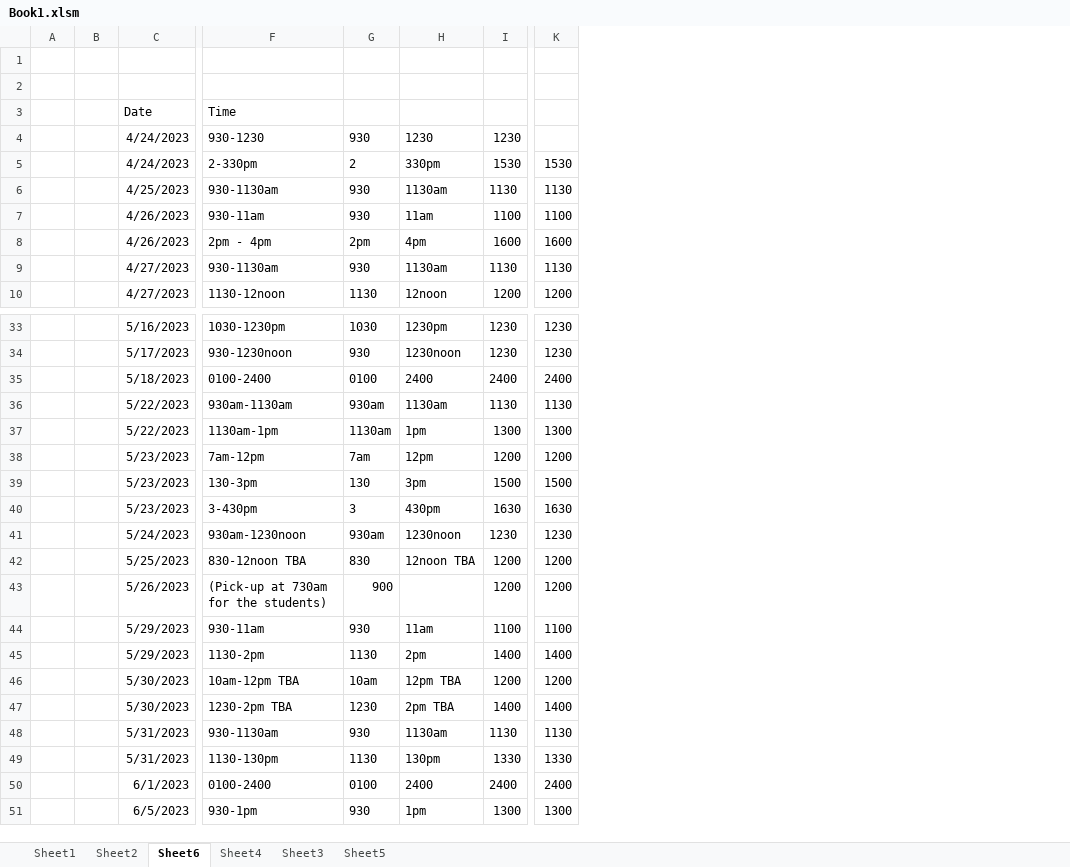
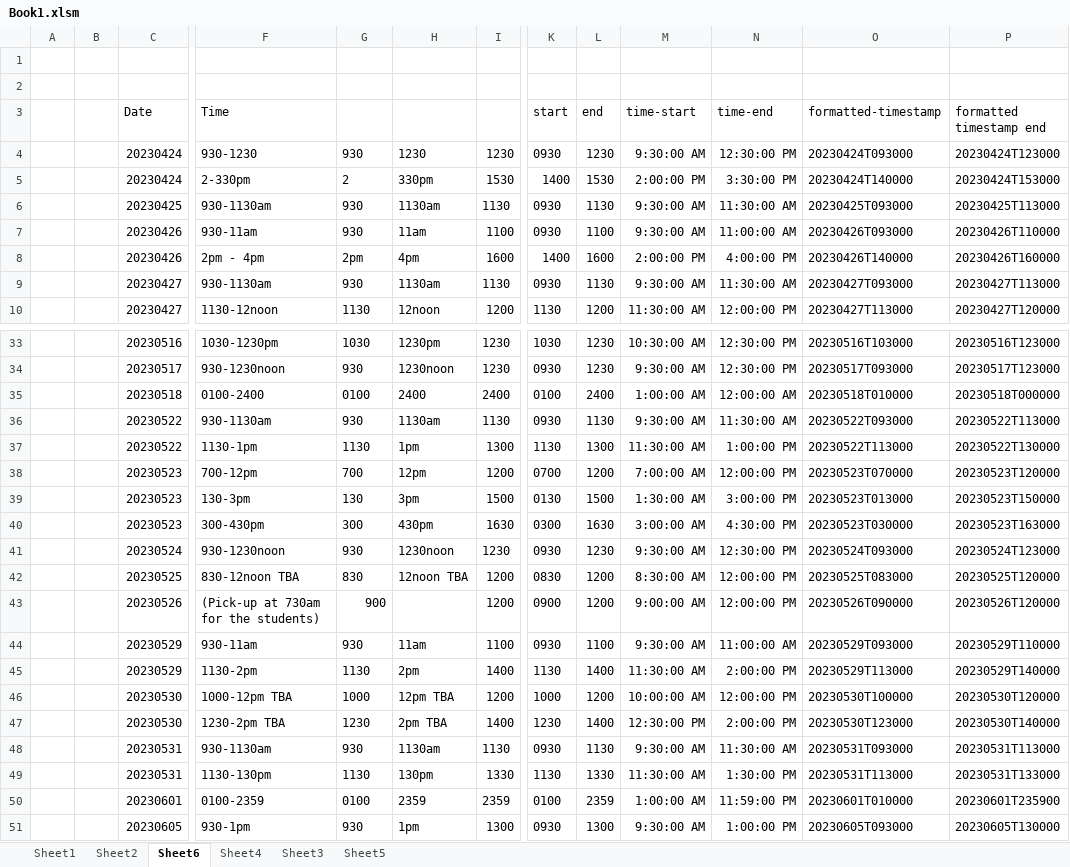
Before and after one commit to NagashLL/py-ics-parser, an Excel workbook: Book1.xlsm, sheet Sheet6, drawn as a sheet; only a part is shown, gaps mark what is left out; values as stored, in another font and other column widths than the file's, no borders; table styles not drawn; removed rows and columns are numbered as before the commit, all else as after; the diff names each change by its address in the sheet, - before the commit and + after, or states it on an @@ line.

Commit message:
added event list

```diff
--- a/Book1.xlsm (sheet Sheet6)
+++ b/Book1.xlsm (sheet Sheet6)
-column C (Date), rows 4-10: 4/24/2023 | 4/24/2023 | 4/25/2023 | 4/26/2023 | 4/26/2023 | 4/27/2023 | 4/27/2023; rows 33-51: 5/16/2023 | 5/17/2023 | 5/18/2023 | 5/22/2023 | 5/22/2023 | 5/23/2023 | 5/23/2023 | 5/23/2023 | 5/24/2023 | 5/25/2023 | 5/26/2023 | 5/29/2023 | 5/29/2023 | 5/30/2023 | 5/30/2023 | 5/31/2023 | 5/31/2023 | 6/1/2023 | 6/5/2023
+column C (Date), rows 4-10: 20230424 | 20230424 | 20230425 | 20230426 | 20230426 | 20230427 | 20230427; rows 33-51: 20230516 | 20230517 | 20230518 | 20230522 | 20230522 | 20230523 | 20230523 | 20230523 | 20230524 | 20230525 | 20230526 | 20230529 | 20230529 | 20230530 | 20230530 | 20230531 | 20230531 | 20230601 | 20230605
+column K (start), rows 4-10: 0930 | 1400 | 0930 | 0930 | 1400 | 0930 | 1130; rows 33-51: 1030 | 0930 | 0100 | 0930 | 1130 | 0700 | 0130 | 0300 | 0930 | 0830 | 0900 | 0930 | 1130 | 1000 | 1230 | 0930 | 1130 | 0100 | 0930
+column M (time-start), rows 4-10: 9:30:00 AM | 2:00:00 PM | 9:30:00 AM | 9:30:00 AM | 2:00:00 PM | 9:30:00 AM | 11:30:00 AM; rows 33-51: 10:30:00 AM | 9:30:00 AM | 1:00:00 AM | 9:30:00 AM | 11:30:00 AM | 7:00:00 AM | 1:30:00 AM | 3:00:00 AM | 9:30:00 AM | 8:30:00 AM | 9:00:00 AM | 9:30:00 AM | 11:30:00 AM | 10:00:00 AM | 12:30:00 PM | 9:30:00 AM | 11:30:00 AM | 1:00:00 AM | 9:30:00 AM
+column N (time-end), rows 4-10: 12:30:00 PM | 3:30:00 PM | 11:30:00 AM | 11:00:00 AM | 4:00:00 PM | 11:30:00 AM | 12:00:00 PM; rows 33-51: 12:30:00 PM | 12:30:00 PM | 12:00:00 AM | 11:30:00 AM | 1:00:00 PM | 12:00:00 PM | 3:00:00 PM | 4:30:00 PM | 12:30:00 PM | 12:00:00 PM | 12:00:00 PM | 11:00:00 AM | 2:00:00 PM | 12:00:00 PM | 2:00:00 PM | 11:30:00 AM | 1:30:00 PM | 11:59:00 PM | 1:00:00 PM
+column O (formatted-timestamp), rows 4-10: 20230424T093000 | 20230424T140000 | 20230425T093000 | 20230426T093000 | 20230426T140000 | 20230427T093000 | 20230427T113000; rows 33-51: 20230516T103000 | 20230517T093000 | 20230518T010000 | 20230522T093000 | 20230522T113000 | 20230523T070000 | 20230523T013000 | 20230523T030000 | 20230524T093000 | 20230525T083000 | 20230526T090000 | 20230529T093000 | 20230529T113000 | 20230530T100000 | 20230530T123000 | 20230531T093000 | 20230531T113000 | 20230601T010000 | 20230605T093000
+column P (formatted timestamp end), rows 4-10: 20230424T123000 | 20230424T153000 | 20230425T113000 | 20230426T110000 | 20230426T160000 | 20230427T113000 | 20230427T120000; rows 33-51: 20230516T123000 | 20230517T123000 | 20230518T000000 | 20230522T113000 | 20230522T130000 | 20230523T120000 | 20230523T150000 | 20230523T163000 | 20230524T123000 | 20230525T120000 | 20230526T120000 | 20230529T110000 | 20230529T140000 | 20230530T120000 | 20230530T140000 | 20230531T113000 | 20230531T133000 | 20230601T235900 | 20230605T130000
-L3: (empty)
+L3: end
-L4 (end): (empty)
+L4 (end): 1230
-F36 (Time): 930am-1130am
+F36 (Time): 930-1130am
-G36: 930am
+G36: 930
-F37 (Time): 1130am-1pm
+F37 (Time): 1130-1pm
-G37: 1130am
+G37: 1130
-F38 (Time): 7am-12pm
+F38 (Time): 700-12pm
-G38: 7am
+G38: 700
-F40 (Time): 3-430pm
+F40 (Time): 300-430pm
-G40: 3
+G40: 300
-F41 (Time): 930am-1230noon
+F41 (Time): 930-1230noon
-G41: 930am
+G41: 930
-F46 (Time): 10am-12pm TBA
+F46 (Time): 1000-12pm TBA
-G46: 10am
+G46: 1000
-F50 (Time): 0100-2400
+F50 (Time): 0100-2359
-H50: 2400
+H50: 2359
-I50: 2400
+I50: 2359
-L50 (end): 2400
+L50 (end): 2359
```
Also changed, not shown: formulas that keep their value, 1 other file.
